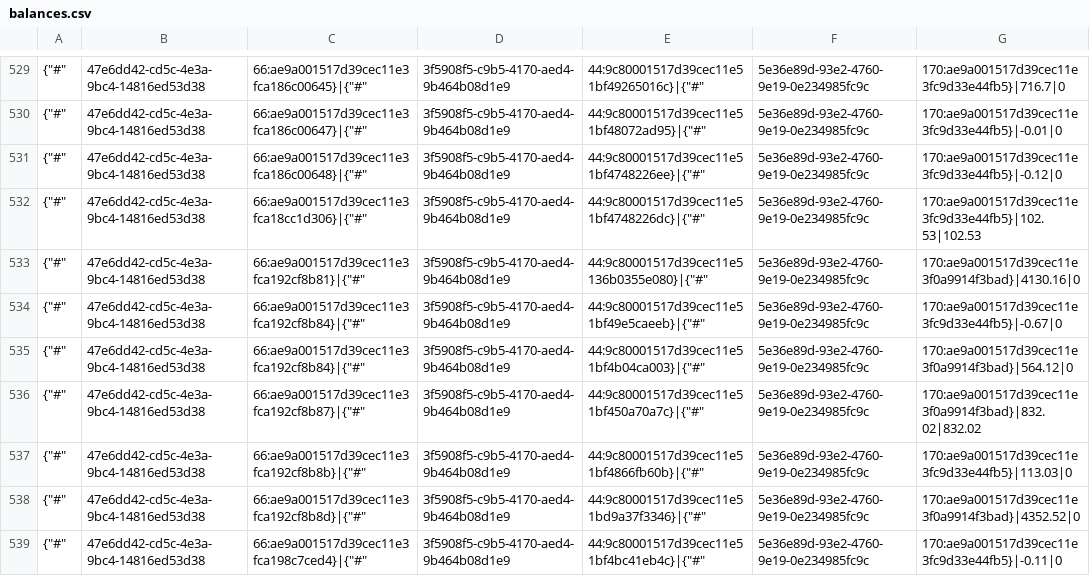
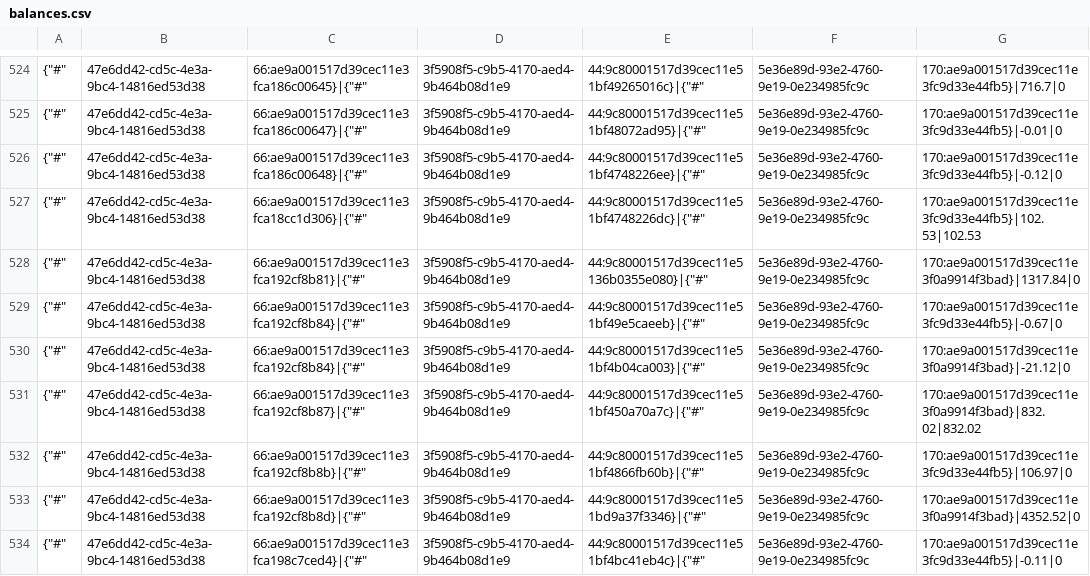
Before and after one commit to TorsionGroup/decort_shop, a CSV file: decort_shop/shop/load_data/cache/balances.csv, drawn as a sheet; only a part is shown, gaps mark what is left out; the diff covers the shown part only.

```diff
--- a/decort_shop/shop/load_data/cache/balances.csv
+++ b/decort_shop/shop/load_data/cache/balances.csv
@@ -532,7 +527,7 @@
 {"#",47e6dd42-cd5c-4e3a-9bc4-14816ed53d38,66:ae9a001517d39cec11e3fca18cc1d306}|{"#",3f5908f5-c9b5-4170-aed4-9b464b08d1e9,44:9c80001517d39cec11e51bf4748226dc}|{"#",5e36e89d-93e2-4760-9e19-0e234985fc9c,170:ae9a001517d39cec11e3fc9d33e44fb5}|102.53|102.53
-{"#",47e6dd42-cd5c-4e3a-9bc4-14816ed53d38,66:ae9a001517d39cec11e3fca192cf8b81}|{"#",3f5908f5-c9b5-4170-aed4-9b464b08d1e9,44:9c80001517d39cec11e5136b0355e080}|{"#",5e36e89d-93e2-4760-9e19-0e234985fc9c,170:ae9a001517d39cec11e3f0a9914f3bad}|4130.16|0
+{"#",47e6dd42-cd5c-4e3a-9bc4-14816ed53d38,66:ae9a001517d39cec11e3fca192cf8b81}|{"#",3f5908f5-c9b5-4170-aed4-9b464b08d1e9,44:9c80001517d39cec11e5136b0355e080}|{"#",5e36e89d-93e2-4760-9e19-0e234985fc9c,170:ae9a001517d39cec11e3f0a9914f3bad}|1317.84|0
 {"#",47e6dd42-cd5c-4e3a-9bc4-14816ed53d38,66:ae9a001517d39cec11e3fca192cf8b84}|{"#",3f5908f5-c9b5-4170-aed4-9b464b08d1e9,44:9c80001517d39cec11e51bf49e5caeeb}|{"#",5e36e89d-93e2-4760-9e19-0e234985fc9c,170:ae9a001517d39cec11e3fc9d33e44fb5}|-0.67|0
-{"#",47e6dd42-cd5c-4e3a-9bc4-14816ed53d38,66:ae9a001517d39cec11e3fca192cf8b84}|{"#",3f5908f5-c9b5-4170-aed4-9b464b08d1e9,44:9c80001517d39cec11e51bf4b04ca003}|{"#",5e36e89d-93e2-4760-9e19-0e234985fc9c,170:ae9a001517d39cec11e3f0a9914f3bad}|564.12|0
+{"#",47e6dd42-cd5c-4e3a-9bc4-14816ed53d38,66:ae9a001517d39cec11e3fca192cf8b84}|{"#",3f5908f5-c9b5-4170-aed4-9b464b08d1e9,44:9c80001517d39cec11e51bf4b04ca003}|{"#",5e36e89d-93e2-4760-9e19-0e234985fc9c,170:ae9a001517d39cec11e3f0a9914f3bad}|-21.12|0
 {"#",47e6dd42-cd5c-4e3a-9bc4-14816ed53d38,66:ae9a001517d39cec11e3fca192cf8b87}|{"#",3f5908f5-c9b5-4170-aed4-9b464b08d1e9,44:9c80001517d39cec11e51bf450a70a7c}|{"#",5e36e89d-93e2-4760-9e19-0e234985fc9c,170:ae9a001517d39cec11e3f0a9914f3bad}|832.02|832.02
-{"#",47e6dd42-cd5c-4e3a-9bc4-14816ed53d38,66:ae9a001517d39cec11e3fca192cf8b8b}|{"#",3f5908f5-c9b5-4170-aed4-9b464b08d1e9,44:9c80001517d39cec11e51bf4866fb60b}|{"#",5e36e89d-93e2-4760-9e19-0e234985fc9c,170:ae9a001517d39cec11e3fc9d33e44fb5}|113.03|0
+{"#",47e6dd42-cd5c-4e3a-9bc4-14816ed53d38,66:ae9a001517d39cec11e3fca192cf8b8b}|{"#",3f5908f5-c9b5-4170-aed4-9b464b08d1e9,44:9c80001517d39cec11e51bf4866fb60b}|{"#",5e36e89d-93e2-4760-9e19-0e234985fc9c,170:ae9a001517d39cec11e3fc9d33e44fb5}|106.97|0
 {"#",47e6dd42-cd5c-4e3a-9bc4-14816ed53d38,66:ae9a001517d39cec11e3fca192cf8b8d}|{"#",3f5908f5-c9b5-4170-aed4-9b464b08d1e9,44:9c80001517d39cec11e51bd9a37f3346}|{"#",5e36e89d-93e2-4760-9e19-0e234985fc9c,170:ae9a001517d39cec11e3f0a9914f3bad}|4352.52|0
```
Also changed, not shown: 2 added rows, 10 removed rows and 36 edited cells elsewhere in this file, decort_shop/shop/load_data/cache/declaration_numbers.csv, decort_shop/shop/load_data/cache/deficit.csv, 6 other files.
